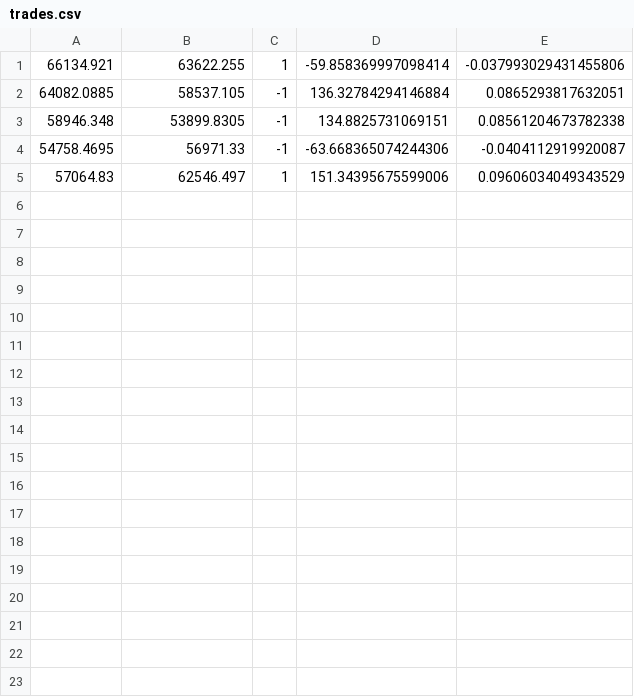
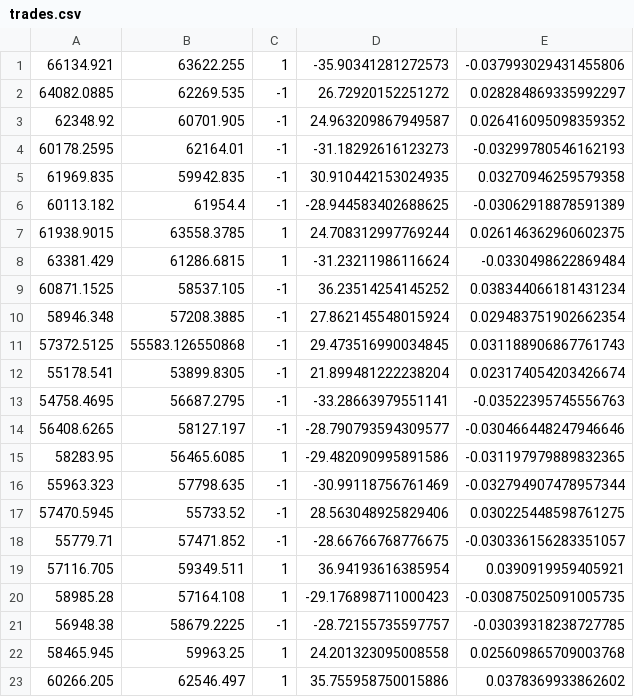
Before and after one commit to KenSu2003/Buffet, a CSV file: Data/trades.csv, drawn as a sheet.

```diff
--- a/Data/trades.csv
+++ b/Data/trades.csv
@@ -1,5 +1,23 @@
-66134.921,63622.255,1,-59.858369997098414,-0.037993029431455806
-64082.0885,58537.105,-1,136.32784294146884,0.0865293817632051
-58946.348,53899.8305,-1,134.8825731069151,0.08561204673782338
-54758.4695,56971.33,-1,-63.668365074244306,-0.0404112919920087
-57064.83,62546.497,1,151.34395675599006,0.09606034049343529
+66134.921,63622.255,1,-35.90341281272573,-0.037993029431455806
+64082.0885,62269.535,-1,26.72920152251272,0.028284869335992297
+62348.92,60701.905,-1,24.963209867949587,0.026416095098359352
+60178.2595,62164.01,-1,-31.18292616123273,-0.03299780546162193
+61969.835,59942.835,-1,30.910442153024935,0.03270946259579358
+60113.182,61954.4,-1,-28.944583402688625,-0.03062918878591389
+61938.9015,63558.3785,1,24.708312997769244,0.026146362960602375
+63381.429,61286.6815,1,-31.23211986116624,-0.0330498622869484
+60871.1525,58537.105,-1,36.23514254145252,0.038344066181431234
+58946.348,57208.3885,-1,27.862145548015924,0.029483751902662354
+57372.5125,55583.126550868,-1,29.473516990034845,0.031188906867761743
+55178.541,53899.8305,-1,21.899481222238204,0.023174054203426674
+54758.4695,56687.2795,-1,-33.28663979551141,-0.03522395745556763
+56408.6265,58127.197,-1,-28.790793594309577,-0.030466448247946646
+58283.95,56465.6085,1,-29.482090995891586,-0.031197979889832365
+55963.323,57798.635,-1,-30.99118756761469,-0.032794907478957344
+57470.5945,55733.52,-1,28.563048925829406,0.030225448598761275
+55779.71,57471.852,-1,-28.66766768776675,-0.030336156283351057
+57116.705,59349.511,1,36.94193616385954,0.0390919959405921
+58985.28,57164.108,1,-29.176898711000423,-0.030875025091005735
+56948.38,58679.2225,-1,-28.72155735597757,-0.03039318238727785
+58465.945,59963.25,1,24.201323095008558,0.025609865709003768
+60266.205,62546.497,1,35.755958750015886,0.0378369933862602
```
Also changed, not shown: 3 other files.
